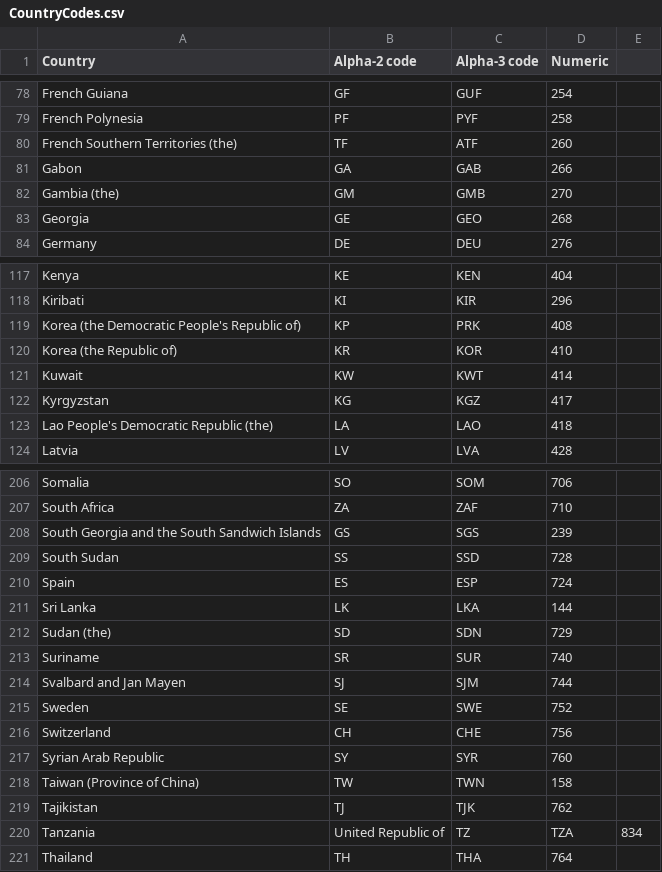
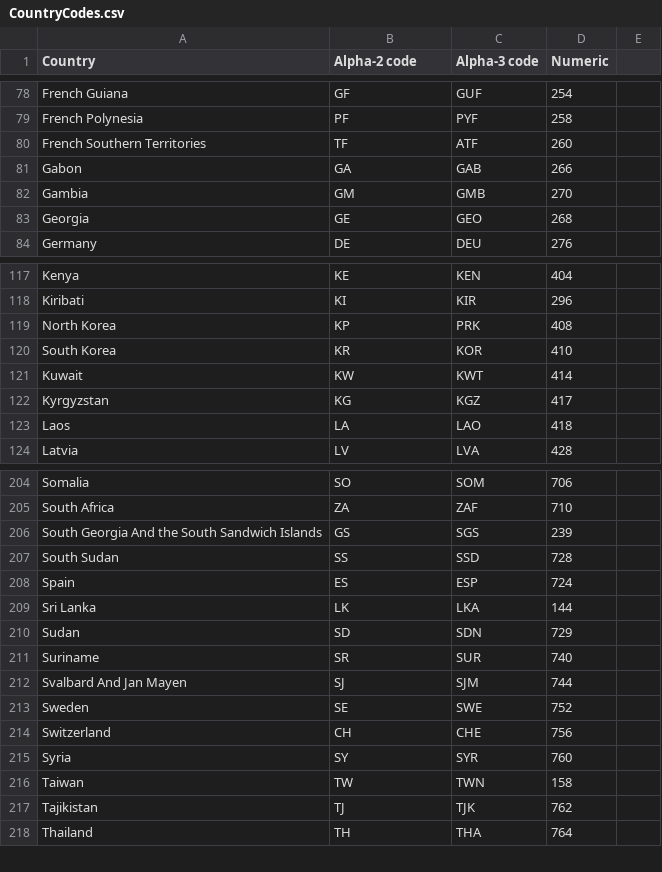
Before and after one commit to mrmattkennedy/CS416-D3-Project, a CSV file: data/usable_data/CountryCodes.csv, drawn as a sheet; only a part is shown, gaps mark what is left out; the diff covers the shown part only.

```diff
--- a/data/usable_data/CountryCodes.csv
+++ b/data/usable_data/CountryCodes.csv
@@ -79,5 +79,5 @@ French Guiana,GF,GUF,254
 French Polynesia,PF,PYF,258
-French Southern Territories (the),TF,ATF,260
+French Southern Territories,TF,ATF,260
 Gabon,GA,GAB,266
-Gambia (the),GM,GMB,270
+Gambia,GM,GMB,270
 Georgia,GE,GEO,268
@@ -118,7 +118,7 @@ Kenya,KE,KEN,404
 Kiribati,KI,KIR,296
-Korea (the Democratic People's Republic of),KP,PRK,408
-Korea (the Republic of),KR,KOR,410
+North Korea,KP,PRK,408
+South Korea,KR,KOR,410
 Kuwait,KW,KWT,414
 Kyrgyzstan,KG,KGZ,417
-Lao People's Democratic Republic (the),LA,LAO,418
+Laos,LA,LAO,418
 Latvia,LV,LVA,428
@@ -207,3 +205,3 @@ Somalia,SO,SOM,706
 South Africa,ZA,ZAF,710
-South Georgia and the South Sandwich Islands,GS,SGS,239
+South Georgia And the South Sandwich Islands,GS,SGS,239
 South Sudan,SS,SSD,728
@@ -211,11 +209,10 @@ Spain,ES,ESP,724
 Sri Lanka,LK,LKA,144
-Sudan (the),SD,SDN,729
+Sudan,SD,SDN,729
 Suriname,SR,SUR,740
-Svalbard and Jan Mayen,SJ,SJM,744
+Svalbard And Jan Mayen,SJ,SJM,744
 Sweden,SE,SWE,752
 Switzerland,CH,CHE,756
-Syrian Arab Republic,SY,SYR,760
-Taiwan (Province of China),TW,TWN,158
+Syria,SY,SYR,760
+Taiwan,TW,TWN,158
 Tajikistan,TJ,TJK,762
-Tanzania, United Republic of,TZ,TZA,834
 Thailand,TH,THA,764
```
Also changed, not shown: 1 added row, 3 removed rows and 42 edited cells elsewhere in this file, data/usable_data/GlobalAverageDifference.csv, 1 other file.
